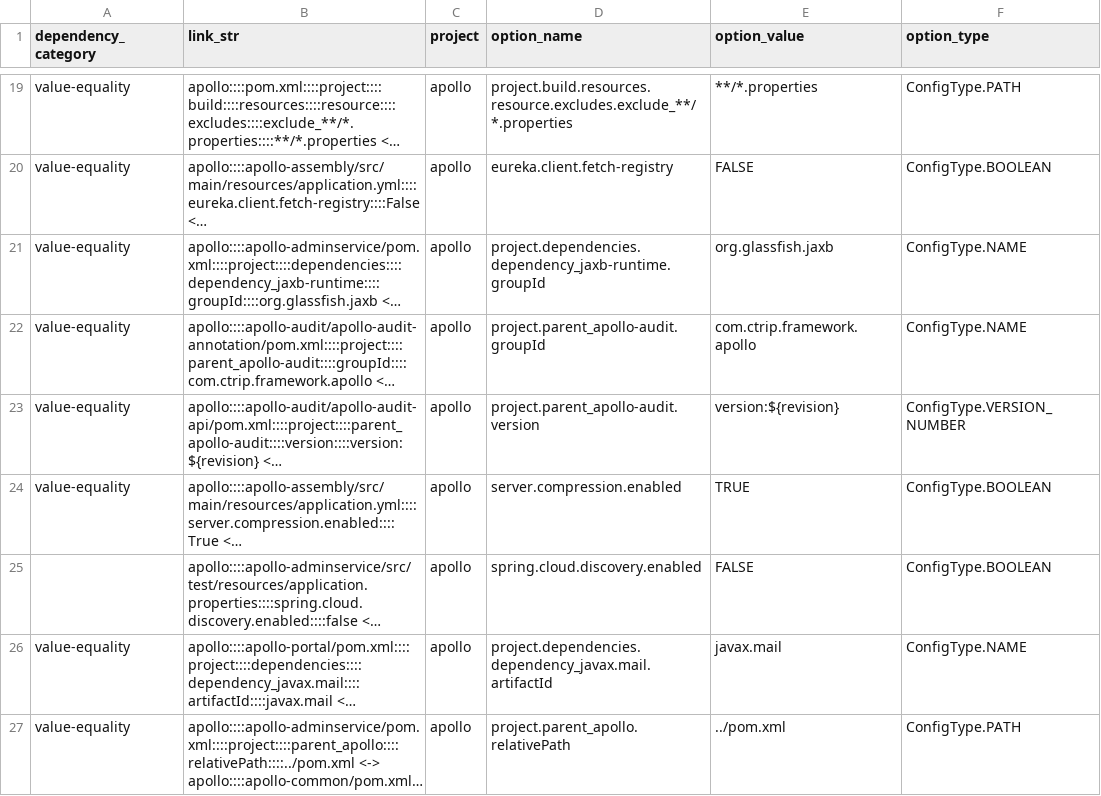
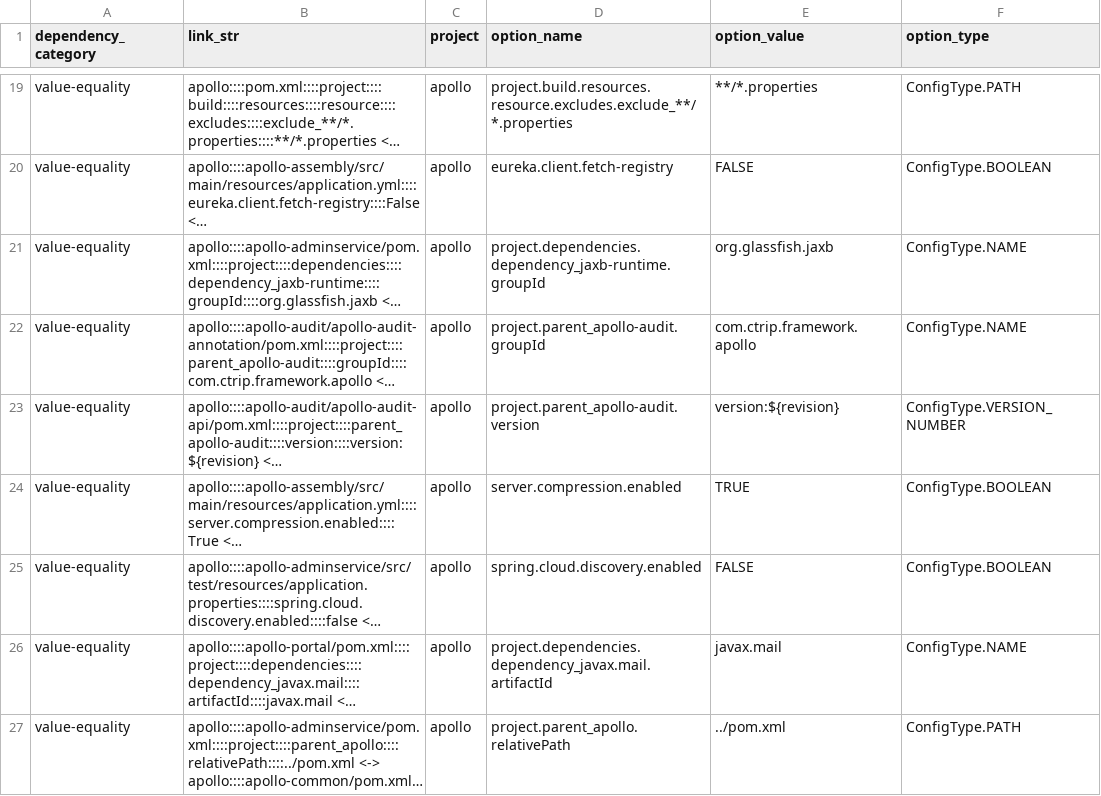
Before and after one commit to simisimon/dependency-validation-rag, a CSV file: data/evaluation/data/apollo_dependencies.csv (was data/evaluation/apollo_dependencies.csv), drawn as a sheet; only a part is shown, gaps mark what is left out; long unchanged cells end in …; the diff names each change by its address in the sheet, - before the commit and + after, or states it on an @@ line.

```diff
--- a/data/evaluation/apollo_dependencies.csv
+++ b/data/evaluation/data/apollo_dependencies.csv
-A25 (dependency_category): (empty)
+A25 (dependency_category): value-equality
```
Also changed, not shown: 5 other files.
